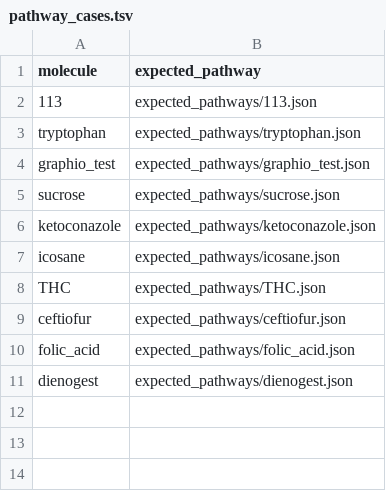
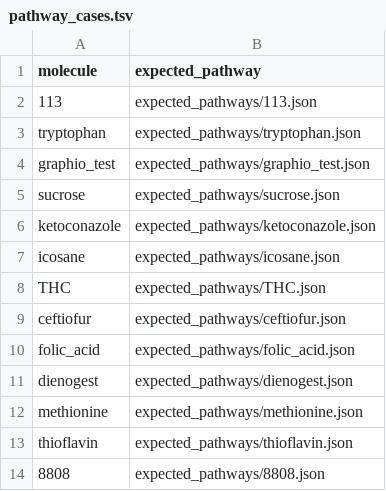
Before and after one commit to ELIFE-ASU/parallelassemblycpp, a TSV file: unitTests/pathway_cases.tsv, drawn as a sheet; the diff names each change by its address in the sheet, - before the commit and + after, or states it on an @@ line.

```diff
--- a/unitTests/pathway_cases.tsv
+++ b/unitTests/pathway_cases.tsv
+row 12: methionine | expected_pathways/methionine.json
+row 13: thioflavin | expected_pathways/thioflavin.json
+row 14: 8808 | expected_pathways/8808.json
```
Also changed, not shown: 3 other files.
